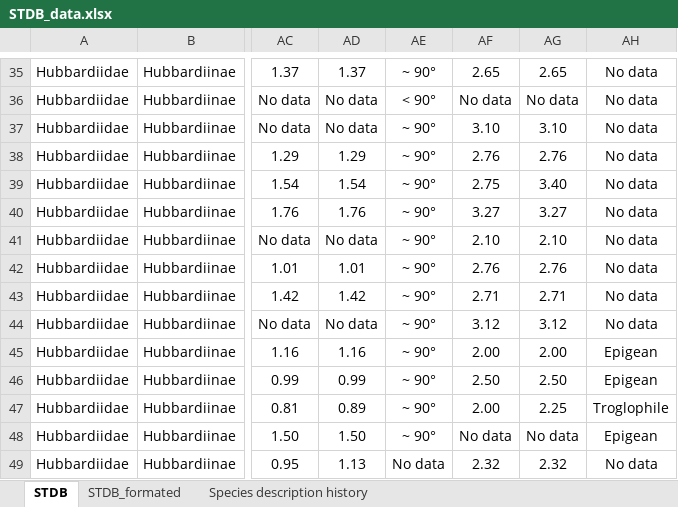
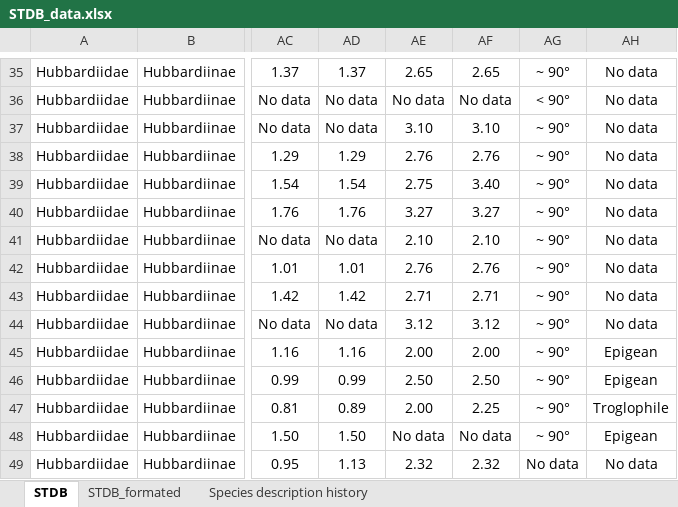
Before and after one commit to willgearty/Schizomida, an Excel workbook: data/STDB_data.xlsx, sheet STDB, drawn as a sheet; only a part is shown, gaps mark what is left out; values as stored, in another font and other column widths than the file's, no borders; conditional formats not drawn; the diff covers the shown part only; the diff names each change by its address in the sheet, - before the commit and + after, or states it on an @@ line.

Commit message:
Update data

```diff
--- a/data/STDB_data.xlsx (sheet STDB)
+++ b/data/STDB_data.xlsx (sheet STDB)
-AE35: ~ 90°
+AE35: 2.65
-AG35: 2.65
+AG35: ~ 90°
-AE36: < 90°
+AE36: No data
-AG36: No data
+AG36: < 90°
-AE37: ~ 90°
+AE37: 3.10
-AG37: 3.10
+AG37: ~ 90°
-AE38: ~ 90°
+AE38: 2.76
-AG38: 2.76
+AG38: ~ 90°
-AE39: ~ 90°
+AE39: 2.75
-AF39: 2.75
+AF39: 3.40
-AG39: 3.40
+AG39: ~ 90°
-AE40: ~ 90°
+AE40: 3.27
-AG40: 3.27
+AG40: ~ 90°
-AE41: ~ 90°
+AE41: 2.10
-AG41: 2.10
+AG41: ~ 90°
-AE42: ~ 90°
+AE42: 2.76
-AG42: 2.76
+AG42: ~ 90°
-AE43: ~ 90°
+AE43: 2.71
-AG43: 2.71
+AG43: ~ 90°
-AE44: ~ 90°
+AE44: 3.12
-AG44: 3.12
+AG44: ~ 90°
-AE45: ~ 90°
+AE45: 2.00
-AG45: 2.00
+AG45: ~ 90°
-AE46: ~ 90°
+AE46: 2.50
-AG46: 2.50
+AG46: ~ 90°
-AE47: ~ 90°
+AE47: 2.00
-AF47: 2.00
+AF47: 2.25
-AG47: 2.25
+AG47: ~ 90°
-AE48: ~ 90°
+AE48: No data
-AG48: No data
+AG48: ~ 90°
-AE49: No data
+AE49: 2.32
-AG49: 2.32
+AG49: No data
```
Also changed, not shown: 1294 edited cells elsewhere in this sheet, 1 other file.
